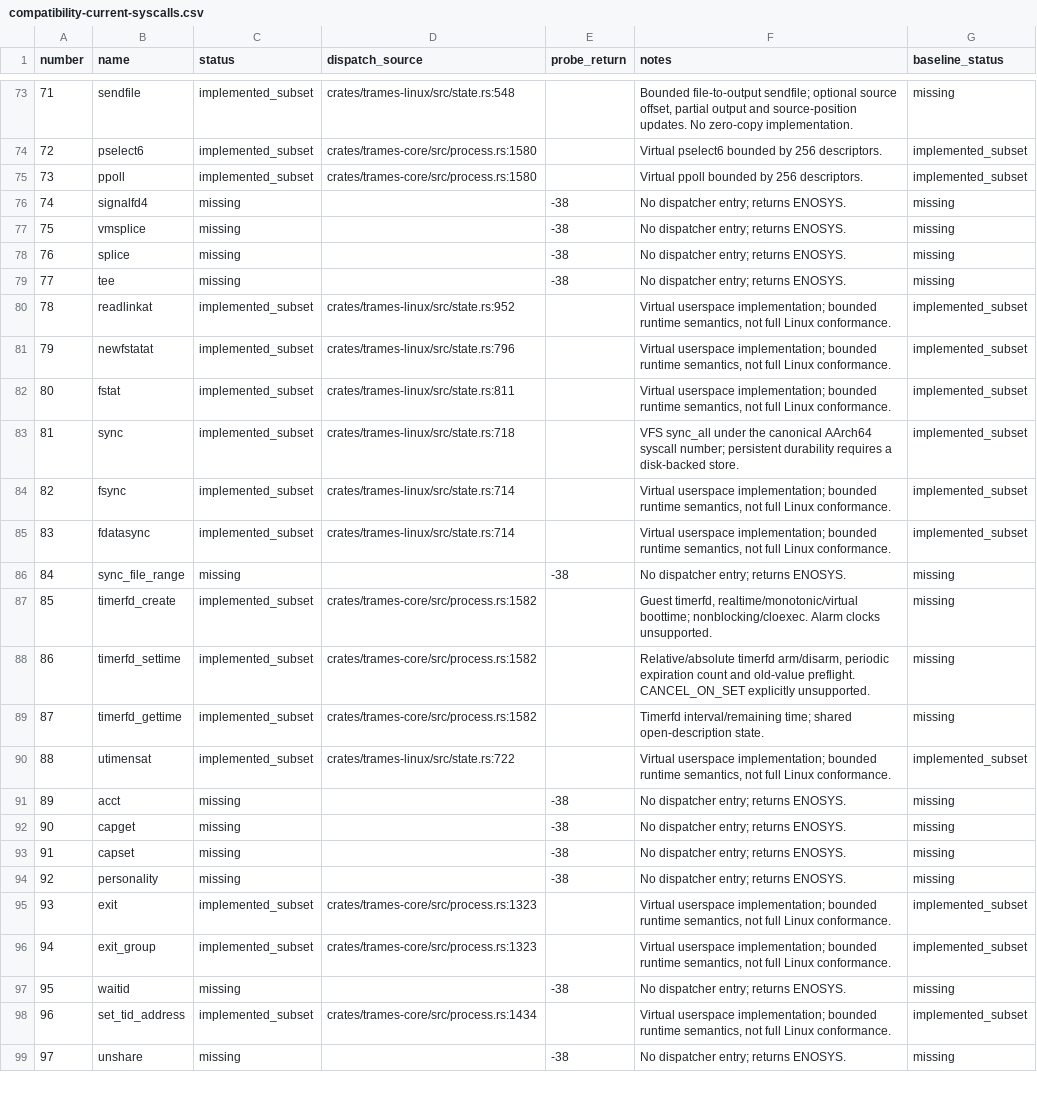
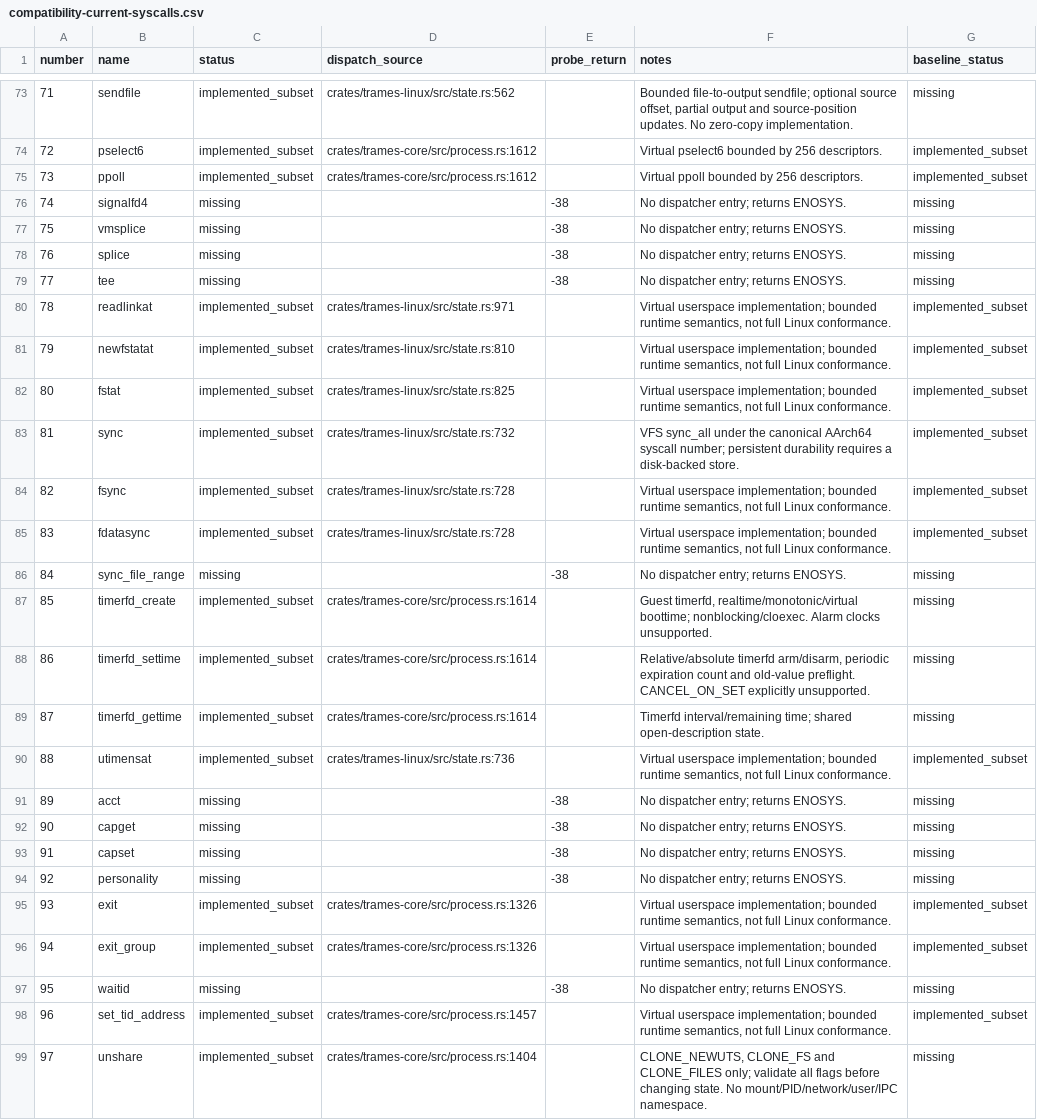
Before and after one commit to kb5000/trames, a CSV file: docs/validation/compatibility-current-syscalls.csv, drawn as a sheet; only a part is shown, gaps mark what is left out; the diff covers the shown part only; the diff names each change by its address in the sheet, - before the commit and + after, or states it on an @@ line.

Commit message:
Add guest UTS namespaces and chroot; default sessions to direct native networking
Implement retained UTS namespace descriptors, unshare/setns/clone and root-relative path resolution. Route default TCP/UDP through native sockets with a bounded system DNS endpoint and host-visible listeners.

Validate 301 Rust tests, 1/4-CPU guest tools, FFI DNS/listeners/config retention, native/virtual network and fd-exec regressions; retain explicit container and platform limits.

```diff
--- a/docs/validation/compatibility-current-syscalls.csv
+++ b/docs/validation/compatibility-current-syscalls.csv
-D73 (dispatch_source): crates/trames-linux/src/state.rs:548
+D73 (dispatch_source): crates/trames-linux/src/state.rs:562
-D74:D75 (dispatch_source): crates/trames-core/src/process.rs:1580
+D74:D75 (dispatch_source): crates/trames-core/src/process.rs:1612
-D80 (dispatch_source): crates/trames-linux/src/state.rs:952
+D80 (dispatch_source): crates/trames-linux/src/state.rs:971
-D81 (dispatch_source): crates/trames-linux/src/state.rs:796
+D81 (dispatch_source): crates/trames-linux/src/state.rs:810
-D82 (dispatch_source): crates/trames-linux/src/state.rs:811
+D82 (dispatch_source): crates/trames-linux/src/state.rs:825
-D83 (dispatch_source): crates/trames-linux/src/state.rs:718
+D83 (dispatch_source): crates/trames-linux/src/state.rs:732
-D84:D85 (dispatch_source): crates/trames-linux/src/state.rs:714
+D84:D85 (dispatch_source): crates/trames-linux/src/state.rs:728
-D87:D89 (dispatch_source): crates/trames-core/src/process.rs:1582
+D87:D89 (dispatch_source): crates/trames-core/src/process.rs:1614
-D90 (dispatch_source): crates/trames-linux/src/state.rs:722
+D90 (dispatch_source): crates/trames-linux/src/state.rs:736
-D95:D96 (dispatch_source): crates/trames-core/src/process.rs:1323
+D95:D96 (dispatch_source): crates/trames-core/src/process.rs:1326
-D98 (dispatch_source): crates/trames-core/src/process.rs:1434
+D98 (dispatch_source): crates/trames-core/src/process.rs:1457
-C99 (status): missing
+C99 (status): implemented_subset
-D99 (dispatch_source): (empty)
+D99 (dispatch_source): crates/trames-core/src/process.rs:1404
-E99 (probe_return): -38
+E99 (probe_return): (empty)
-F99 (notes): No dispatcher entry; returns ENOSYS.
+F99 (notes): CLONE_NEWUTS, CLONE_FS and CLONE_FILES only; validate all flags before changing state. No mount/PID/network/user/IPC namespace.
```
Also changed, not shown: 166 edited cells elsewhere in this file, 40 other files.
